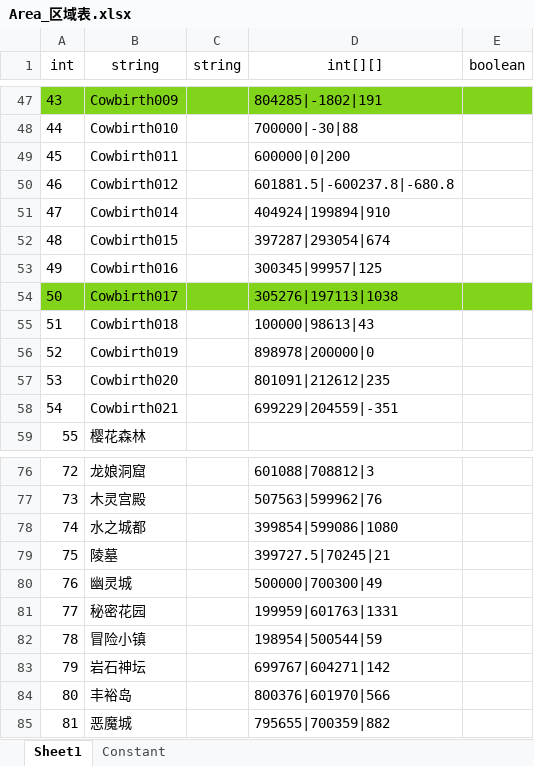
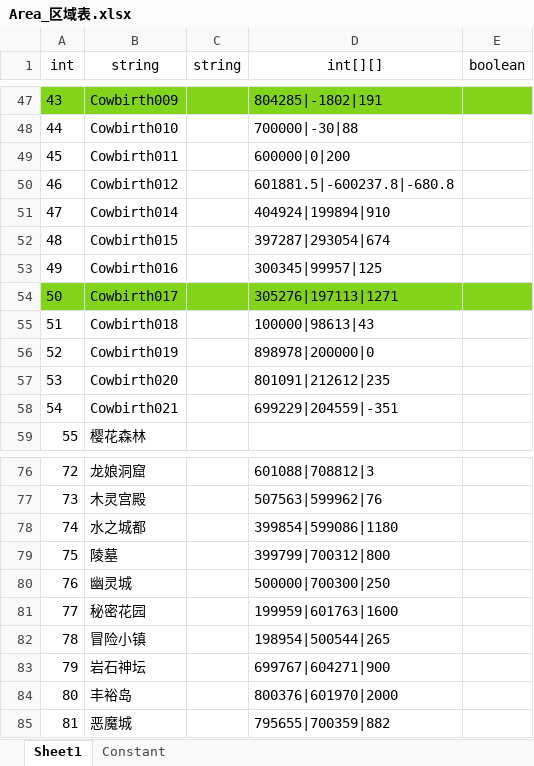
Before and after one commit to mobox-lab/dragonverse, an Excel workbook: dragon-verse/Excels/Area_区域表.xlsx, sheet Sheet1, drawn as a sheet; only a part is shown, gaps mark what is left out; values as stored, in another font and other column widths than the file's, no borders; the diff names each change by its address in the sheet, - before the commit and + after, or states it on an @@ line.

```diff
--- a/dragon-verse/Excels/Area_区域表.xlsx (sheet Sheet1)
+++ b/dragon-verse/Excels/Area_区域表.xlsx (sheet Sheet1)
-D54 (int[][]): 305276|197113|1038
+D54 (int[][]): 305276|197113|1271
-D78 (int[][]): 399854|599086|1080
+D78 (int[][]): 399854|599086|1180
-D79 (int[][]): 399727.5|70245|21
+D79 (int[][]): 399799|700312|800
-D80 (int[][]): 500000|700300|49
+D80 (int[][]): 500000|700300|250
-D81 (int[][]): 199959|601763|1331
+D81 (int[][]): 199959|601763|1600
-D82 (int[][]): 198954|500544|59
+D82 (int[][]): 198954|500544|265
-D83 (int[][]): 699767|604271|142
+D83 (int[][]): 699767|604271|900
-D84 (int[][]): 800376|601970|566
+D84 (int[][]): 800376|601970|2000
```
Also changed, not shown: 4 other files.
